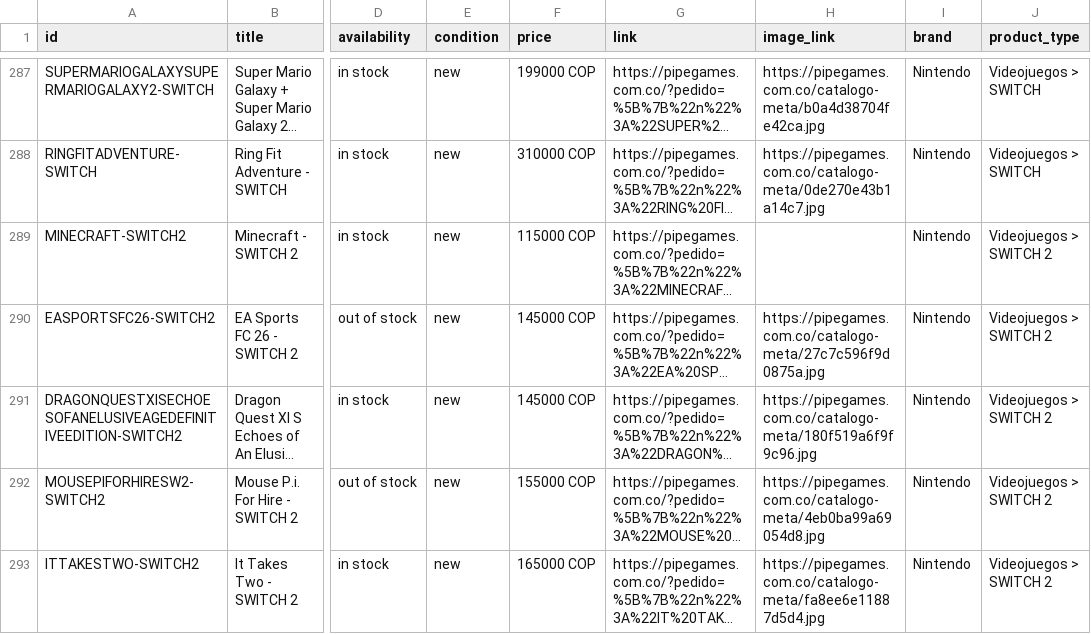
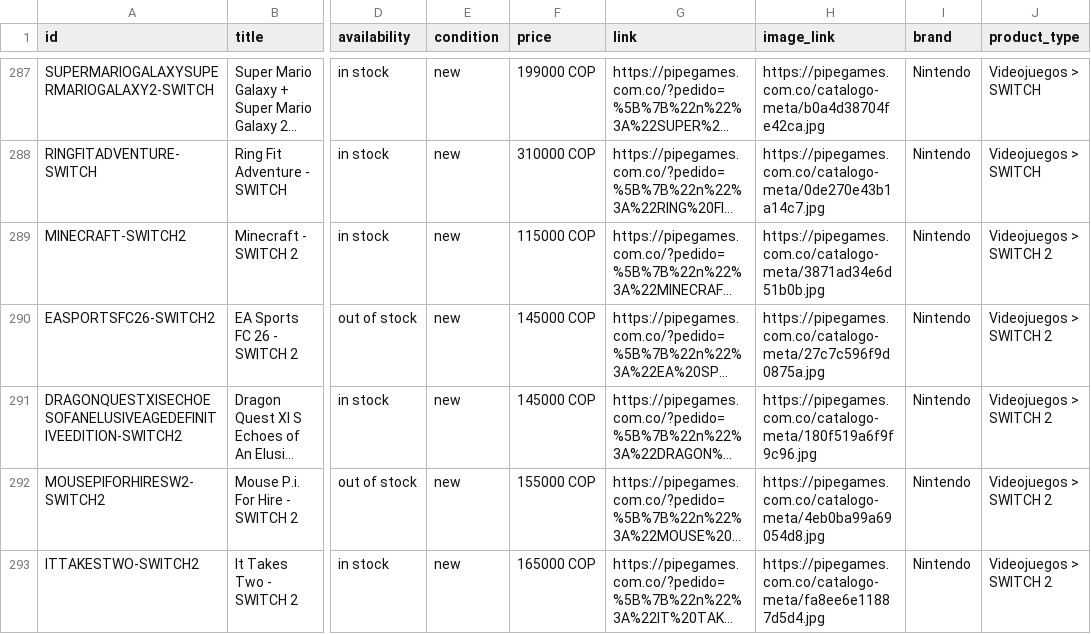
Before and after one commit to pipegamess/Pipe-Games, a CSV file: catalogo-meta.csv, drawn as a sheet; only a part is shown, gaps mark what is left out; long unchanged cells end in …; the diff names each change by its address in the sheet, - before the commit and + after, or states it on an @@ line.

```diff
--- a/catalogo-meta.csv
+++ b/catalogo-meta.csv
-H289 (image_link): (empty)
+H289 (image_link): https://pipegames.com.co/catalogo-meta/3871ad34e6d51b0b.jpg
```
Also changed, not shown: 1 other file.
